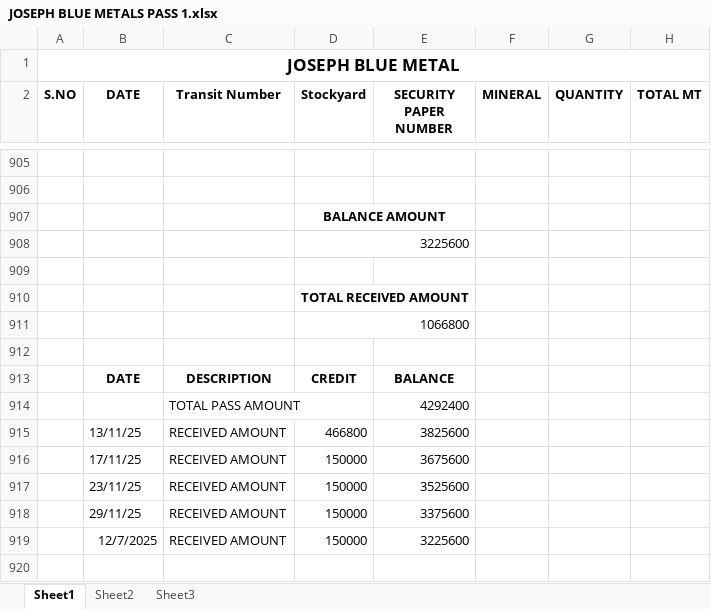
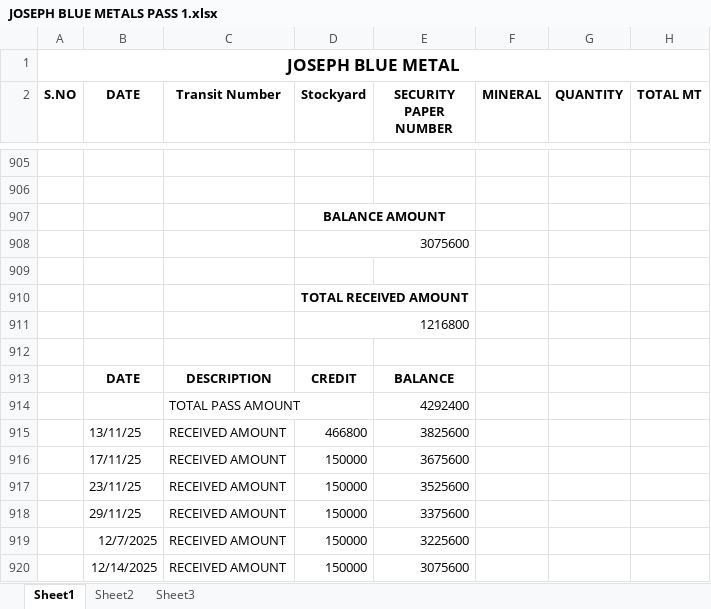
Before and after one commit to J-Aswin03/kgi-statement1, an Excel workbook: PASS/JOSEPH/JOSEPH BLUE METALS PASS 1.xlsx, sheet Sheet1, drawn as a sheet; only a part is shown, gaps mark what is left out; values as stored, in another font and other column widths than the file's, no borders; the diff names each change by its address in the sheet, - before the commit and + after, or states it on an @@ line.

Commit message:
commit on 14/12/25

```diff
--- a/PASS/JOSEPH/JOSEPH BLUE METALS PASS 1.xlsx (sheet Sheet1)
+++ b/PASS/JOSEPH/JOSEPH BLUE METALS PASS 1.xlsx (sheet Sheet1)
-D908 (Stockyard): 3225600
+D908 (Stockyard): 3075600
-D911 (Stockyard): 1066800
+D911 (Stockyard): 1216800
+row 920:  | 12/14/2025 | RECEIVED AMOUNT | 150000 | 3075600
```
